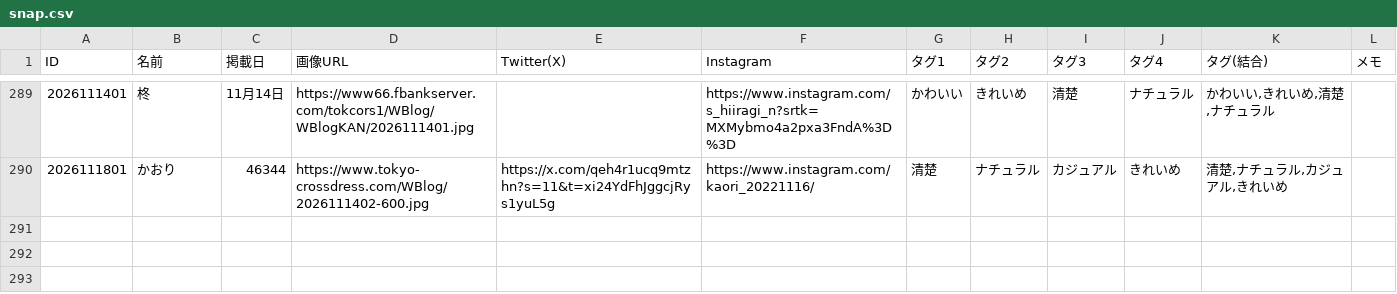
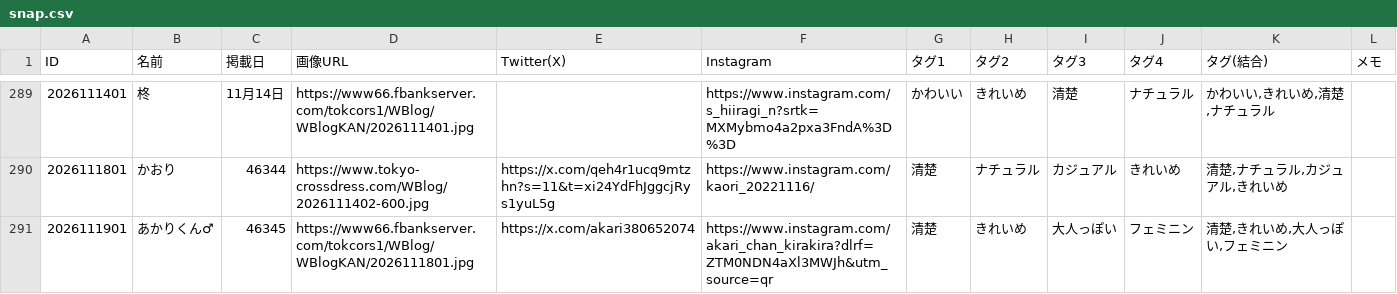
Before and after one commit to Tcrossdress/Tcrossdress.github.io, a CSV file: snap.csv, drawn as a sheet; only a part is shown, gaps mark what is left out.

Commit message:
Add files via upload

```diff
--- a/snap.csv
+++ b/snap.csv
@@ -290 +290,2 @@
 2026111801,かおり,46344,https://www.tokyo-crossdress.com/WBlog/2026111402-600.jpg,https://x.com/qeh4r1ucq9mtzhn?s=11&t=xi24YdFhJggcjRys1yuL5g,https://www.instagram.com/kaori_20221116/,清楚,ナチュラル,カジュアル,きれいめ,"清楚,ナチュラル,カジュアル,きれいめ",
+2026111901,あかりくん♂,46345,https://www66.fbankserver.com/tokcors1/WBlog/WBlogKAN/2026111801.jpg,https://x.com/akari380652074,https://www.instagram.com/akari_chan_kirakira?dlrf=ZTM0NDN4aXl3MWJh&utm_source=qr,清楚,きれいめ,大人っぽい,フェミニン,"清楚,きれいめ,大人っぽい,フェミニン",
```
